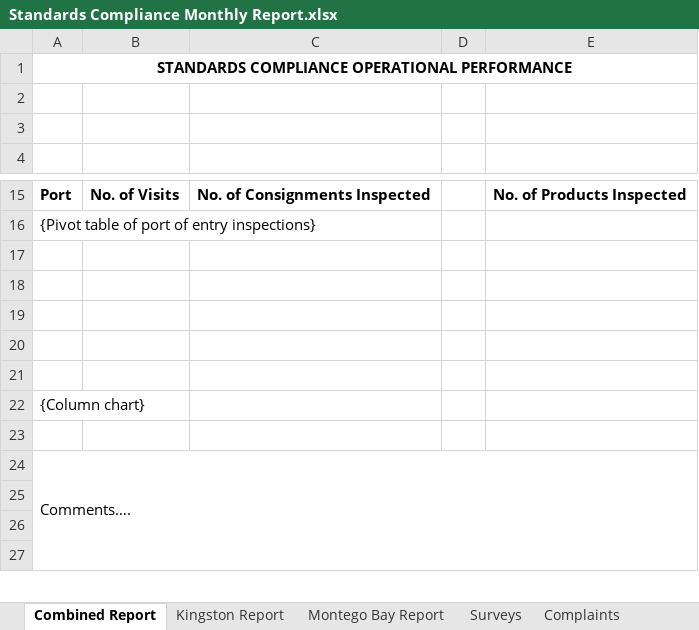
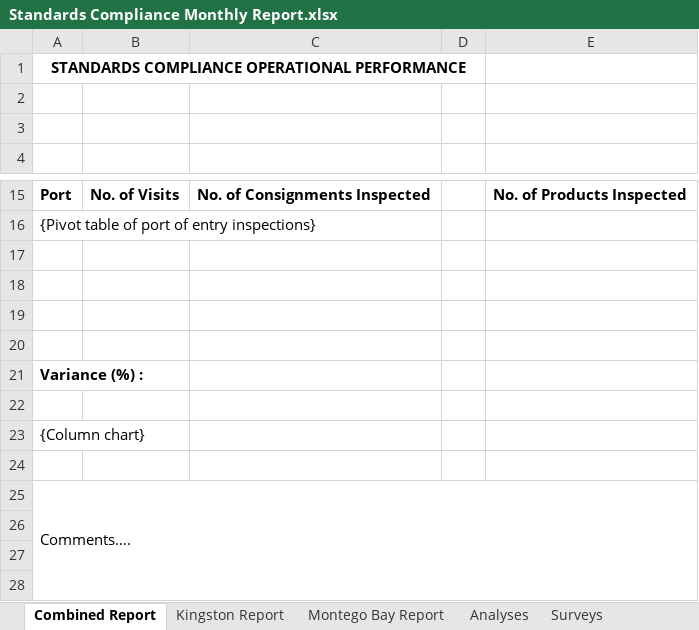
Before and after one commit to DPBandA/report-management, an Excel workbook: src/main/resources/reports/monthly/Standards Compliance Monthly Report.xlsx, sheet Combined Report, drawn as a sheet; only a part is shown, gaps mark what is left out; values as stored, in another font and other column widths than the file's, no borders; charts and pictures not drawn; removed rows and columns are numbered as before the commit, all else as after; the diff covers the shown part only; the diff names each change by its address in the sheet, - before the commit and + after, or states it on an @@ line.

Commit message:
General updates.

```diff
--- a/src/main/resources/reports/monthly/Standards Compliance Monthly Report.xlsx (sheet Combined Report)
+++ b/src/main/resources/reports/monthly/Standards Compliance Monthly Report.xlsx (sheet Combined Report)
-A1:E1 merged
+A1:D1 merged
+row 21: Variance (%) :
```
Also changed, not shown: 64 added rows elsewhere in this sheet, other sheet tabs, charts or pictures.
